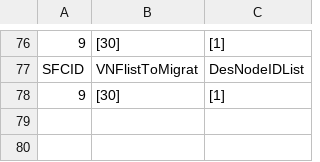
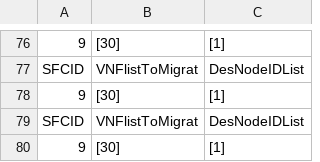
Before and after one commit to guomengna/GraduationProject, a CSV file: res/mig.csv, drawn as a sheet; only a part is shown, gaps mark what is left out.

```diff
--- a/res/mig.csv
+++ b/res/mig.csv
@@ -78 +78,3 @@ SFCID,VNFlistToMigrat,DesNodeIDList
 9,[30],[1]
+SFCID,VNFlistToMigrat,DesNodeIDList
+9,[30],[1]
```
Also changed, not shown: res/migMulti.csv, 2 other files.
